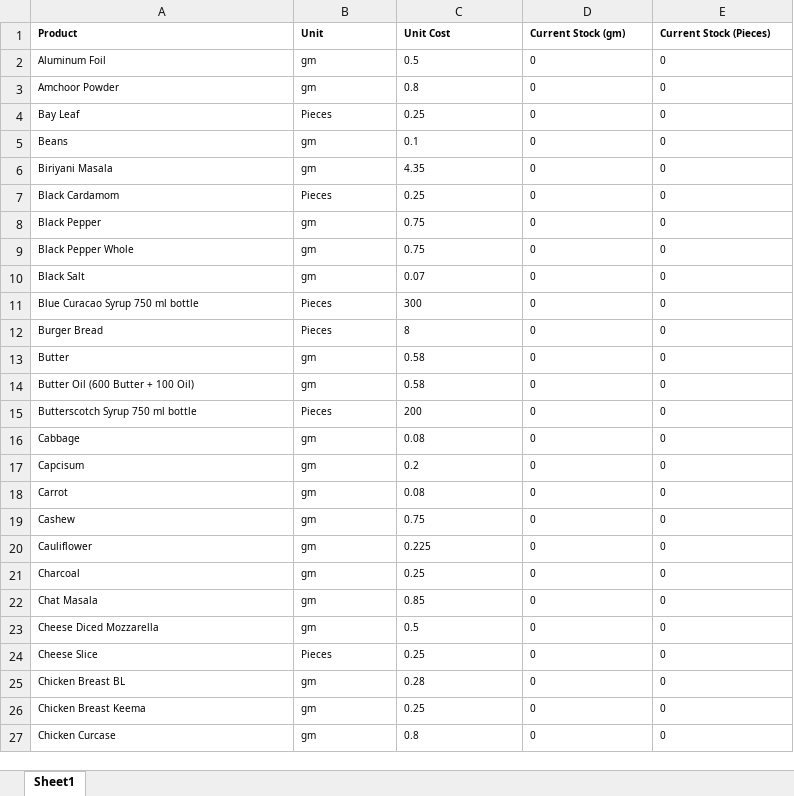
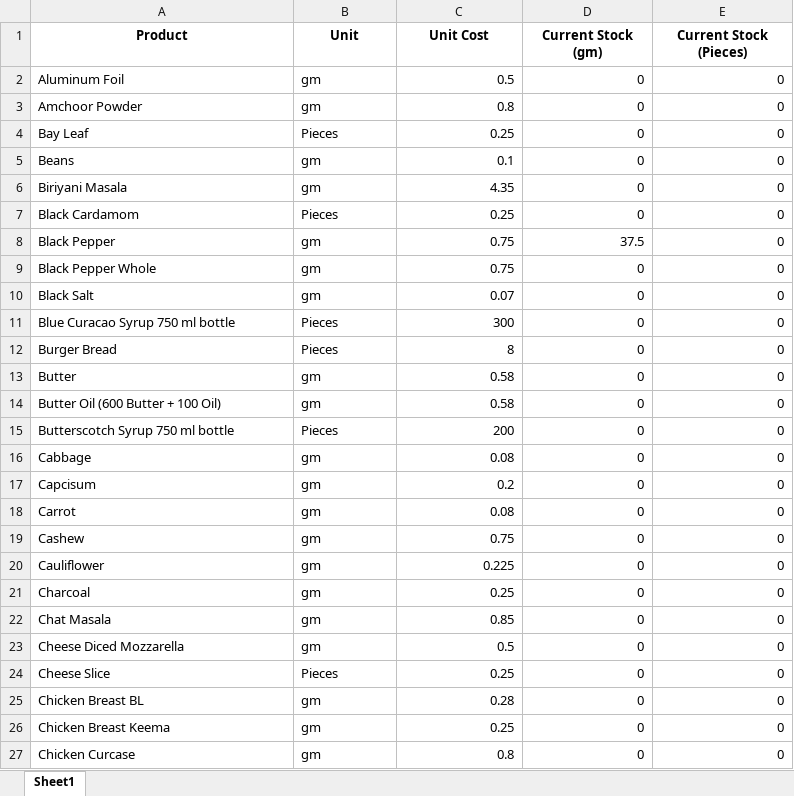
Before and after one commit to debarshiMondal/production_recipe_management_tool, an Excel workbook: production_recipe_management_tool_v1.1/data/Raw_Material_List.xlsx, sheet Sheet1, drawn as a sheet; only a part is shown; values as stored, in another font and other column widths than the file's, no borders; the diff covers the shown part only; the diff names each change by its address in the sheet, - before the commit and + after, or states it on an @@ line.

```diff
--- a/production_recipe_management_tool_v1.1/data/Raw_Material_List.xlsx (sheet Sheet1)
+++ b/production_recipe_management_tool_v1.1/data/Raw_Material_List.xlsx (sheet Sheet1)
@@ A1:E27 text size: larger @@
-A1:E1 alignment: left
+A1:E1 alignment: center
-C2:E27 alignment: left
+C2:E27 alignment: right
-D8 (Current Stock (gm)): 0
+D8 (Current Stock (gm)): 37.5
```
Also changed, not shown: 15 edited cells and cell formats elsewhere in this sheet, formulas that keep their value, production_recipe_management_tool_v1.1/data/Packaging_Material_List.xlsx, production_recipe_management_tool_v1.1/data/Recipes/250_pieces_Chicken Basic Momo 25 Gm.xlsx, 52 other files.
